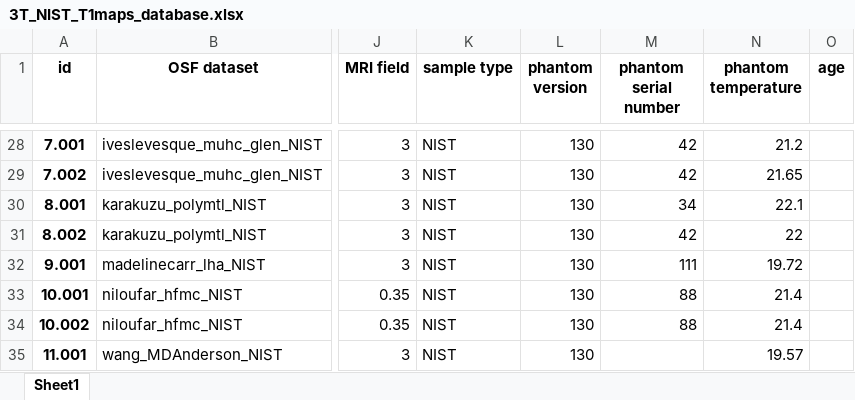
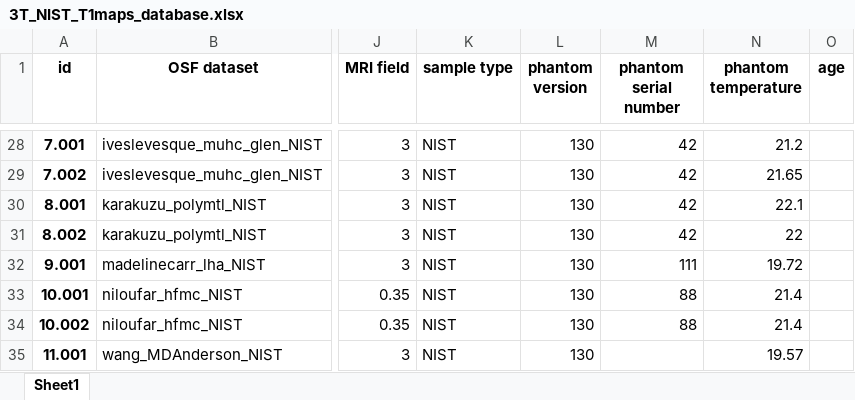
Before and after one commit to rrsg2020/analysis, an Excel workbook: databases/3T_NIST_T1maps_database.xlsx, sheet Sheet1, drawn as a sheet; only a part is shown, gaps mark what is left out; values as stored, in another font and other column widths than the file's, no borders; the diff names each change by its address in the sheet, - before the commit and + after, or states it on an @@ line.

```diff
--- a/databases/3T_NIST_T1maps_database.xlsx (sheet Sheet1)
+++ b/databases/3T_NIST_T1maps_database.xlsx (sheet Sheet1)
-M30 (phantom serial number): 34
+M30 (phantom serial number): 42
```
Also changed, not shown: databases/3T_NIST_T1maps_general_fitting_model_database.xlsx, 4 other files.
